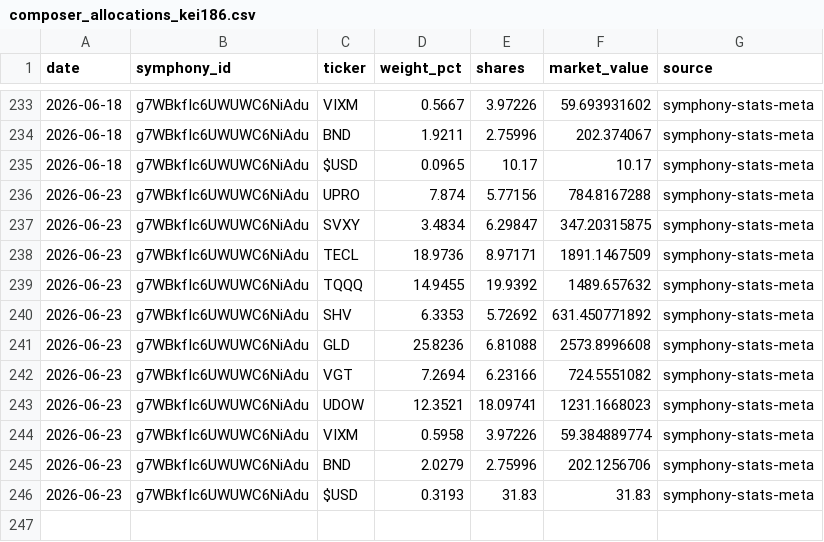
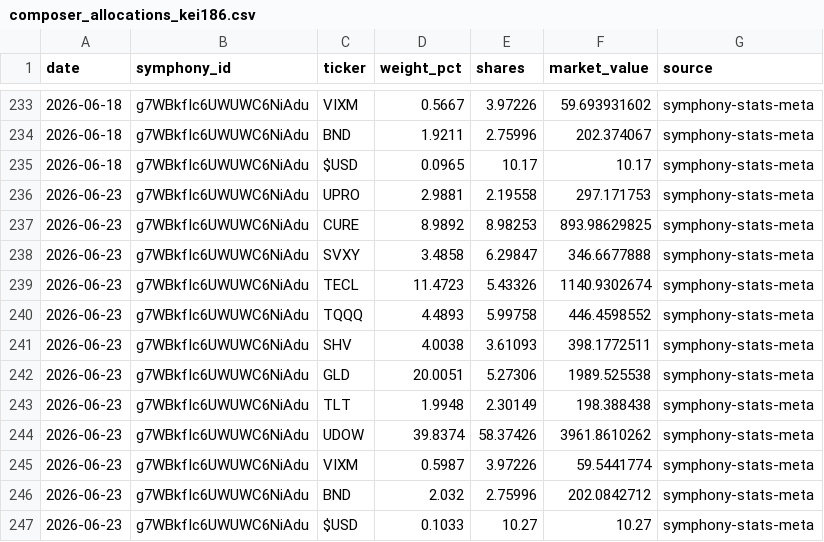
Before and after one commit to brianlee8309/blee-quant-site, a CSV file: composer_allocations_kei186.csv, drawn as a sheet; only a part is shown, gaps mark what is left out.

```diff
--- a/composer_allocations_kei186.csv
+++ b/composer_allocations_kei186.csv
@@ -235,12 +235,13 @@ date,symphony_id,ticker,weight_pct,shares,market_value,source
 2026-06-18,g7WBkfIc6UWUWC6NiAdu,$USD,0.0965,10.17,10.17,symphony-stats-meta
-2026-06-23,g7WBkfIc6UWUWC6NiAdu,UPRO,7.874,5.77156,784.8167288,symphony-stats-meta
-2026-06-23,g7WBkfIc6UWUWC6NiAdu,SVXY,3.4834,6.29847,347.20315875,symphony-stats-meta
-2026-06-23,g7WBkfIc6UWUWC6NiAdu,TECL,18.9736,8.97171,1891.1467509,symphony-stats-meta
-2026-06-23,g7WBkfIc6UWUWC6NiAdu,TQQQ,14.9455,19.9392,1489.657632,symphony-stats-meta
-2026-06-23,g7WBkfIc6UWUWC6NiAdu,SHV,6.3353,5.72692,631.450771892,symphony-stats-meta
-2026-06-23,g7WBkfIc6UWUWC6NiAdu,GLD,25.8236,6.81088,2573.8996608,symphony-stats-meta
-2026-06-23,g7WBkfIc6UWUWC6NiAdu,VGT,7.2694,6.23166,724.5551082,symphony-stats-meta
-2026-06-23,g7WBkfIc6UWUWC6NiAdu,UDOW,12.3521,18.09741,1231.1668023,symphony-stats-meta
-2026-06-23,g7WBkfIc6UWUWC6NiAdu,VIXM,0.5958,3.97226,59.384889774,symphony-stats-meta
-2026-06-23,g7WBkfIc6UWUWC6NiAdu,BND,2.0279,2.75996,202.1256706,symphony-stats-meta
-2026-06-23,g7WBkfIc6UWUWC6NiAdu,$USD,0.3193,31.83,31.83,symphony-stats-meta
+2026-06-23,g7WBkfIc6UWUWC6NiAdu,UPRO,2.9881,2.19558,297.171753,symphony-stats-meta
+2026-06-23,g7WBkfIc6UWUWC6NiAdu,CURE,8.9892,8.98253,893.98629825,symphony-stats-meta
+2026-06-23,g7WBkfIc6UWUWC6NiAdu,SVXY,3.4858,6.29847,346.6677888,symphony-stats-meta
+2026-06-23,g7WBkfIc6UWUWC6NiAdu,TECL,11.4723,5.43326,1140.9302674,symphony-stats-meta
+2026-06-23,g7WBkfIc6UWUWC6NiAdu,TQQQ,4.4893,5.99758,446.4598552,symphony-stats-meta
+2026-06-23,g7WBkfIc6UWUWC6NiAdu,SHV,4.0038,3.61093,398.1772511,symphony-stats-meta
+2026-06-23,g7WBkfIc6UWUWC6NiAdu,GLD,20.0051,5.27306,1989.525538,symphony-stats-meta
+2026-06-23,g7WBkfIc6UWUWC6NiAdu,TLT,1.9948,2.30149,198.388438,symphony-stats-meta
+2026-06-23,g7WBkfIc6UWUWC6NiAdu,UDOW,39.8374,58.37426,3961.8610262,symphony-stats-meta
+2026-06-23,g7WBkfIc6UWUWC6NiAdu,VIXM,0.5987,3.97226,59.5441774,symphony-stats-meta
+2026-06-23,g7WBkfIc6UWUWC6NiAdu,BND,2.032,2.75996,202.0842712,symphony-stats-meta
+2026-06-23,g7WBkfIc6UWUWC6NiAdu,$USD,0.1033,10.27,10.27,symphony-stats-meta
```
Also changed, not shown: composer_allocations_185v2.csv, rsi_history.csv, 15 other files.
